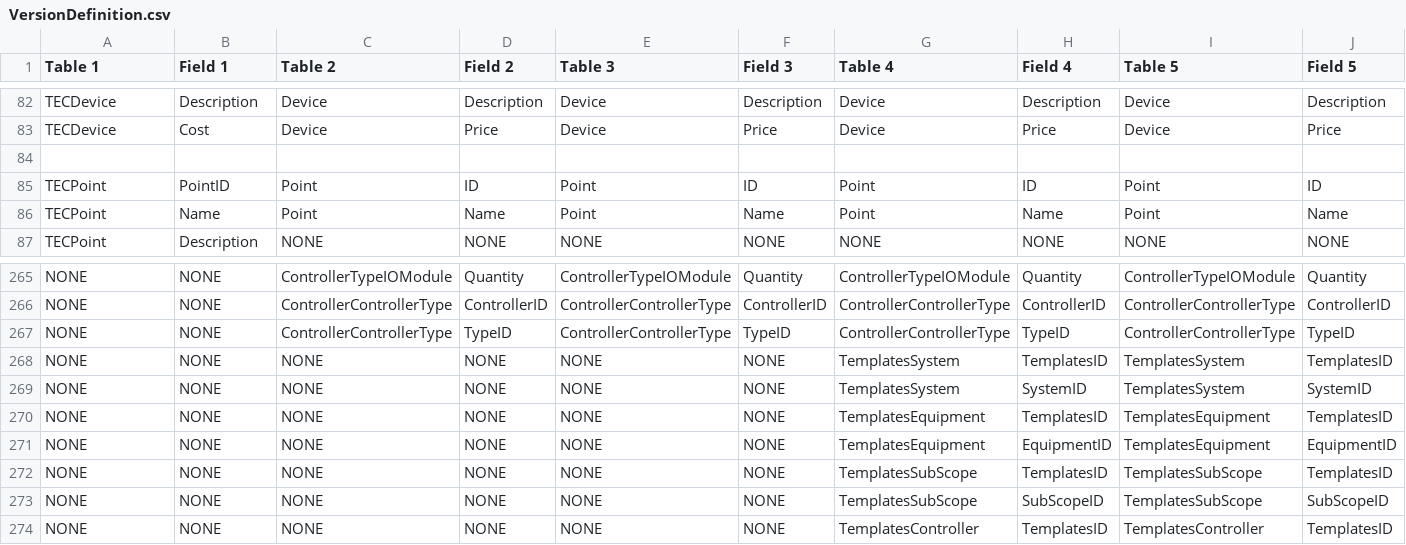
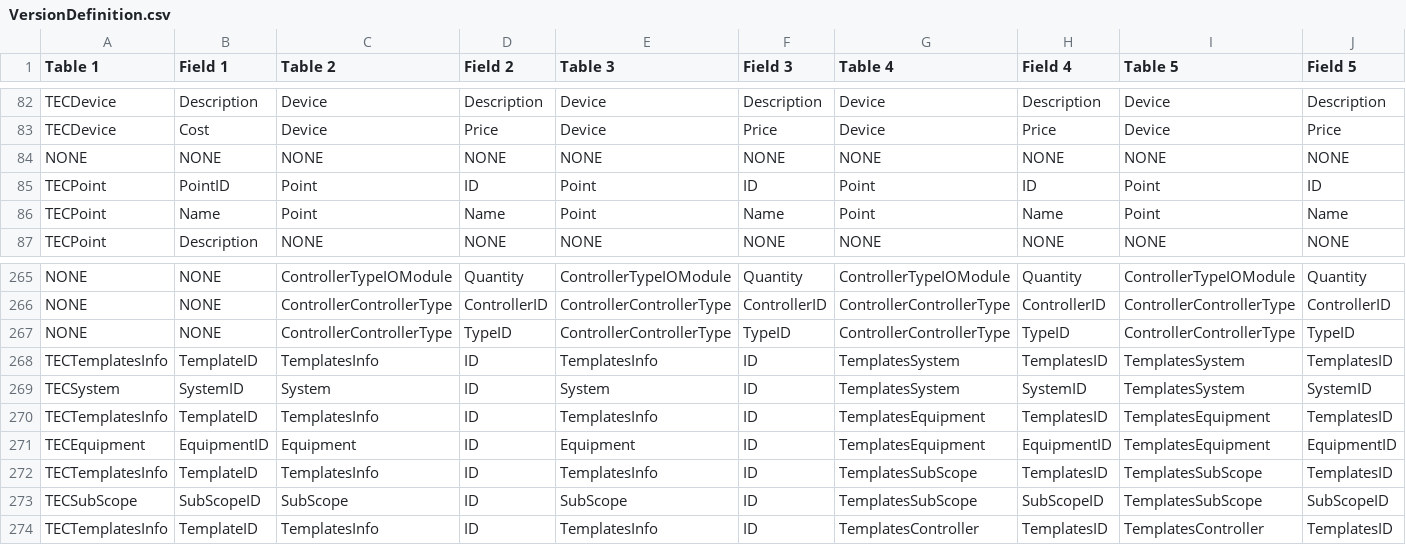
Before and after one commit to tecsystemsnyc/EstimatingTools, a CSV file: EstimatingUtilitiesLibrary/Resources/VersionDefinition.csv, drawn as a sheet; only a part is shown, gaps mark what is left out; removed rows and columns are numbered as before the commit, all else as after; rows hold the shown columns only; the diff covers the shown part only; the diff names each change by its address in the sheet, - before the commit and + after, or states it on an @@ line.

```diff
--- a/EstimatingUtilitiesLibrary/Resources/VersionDefinition.csv
+++ b/EstimatingUtilitiesLibrary/Resources/VersionDefinition.csv
-row 84: (empty)
+row 84: NONE | NONE | NONE | NONE | NONE | NONE | NONE | NONE | NONE | NONE
-A268 (Table 1): NONE
+A268 (Table 1): TECTemplatesInfo
-B268 (Field 1): NONE
+B268 (Field 1): TemplateID
-C268 (Table 2): NONE
+C268 (Table 2): TemplatesInfo
-D268:D274 (Field 2): NONE
+D268:D274 (Field 2): ID
-E268 (Table 3): NONE
+E268 (Table 3): TemplatesInfo
-F268:F274 (Field 3): NONE
+F268:F274 (Field 3): ID
-A269 (Table 1): NONE
+A269 (Table 1): TECSystem
-B269 (Field 1): NONE
+B269 (Field 1): SystemID
-C269 (Table 2): NONE
+C269 (Table 2): System
-E269 (Table 3): NONE
+E269 (Table 3): System
-A270 (Table 1): NONE
+A270 (Table 1): TECTemplatesInfo
-B270 (Field 1): NONE
+B270 (Field 1): TemplateID
-C270 (Table 2): NONE
+C270 (Table 2): TemplatesInfo
-E270 (Table 3): NONE
+E270 (Table 3): TemplatesInfo
-A271 (Table 1): NONE
+A271 (Table 1): TECEquipment
-B271 (Field 1): NONE
+B271 (Field 1): EquipmentID
-C271 (Table 2): NONE
+C271 (Table 2): Equipment
-E271 (Table 3): NONE
+E271 (Table 3): Equipment
-A272 (Table 1): NONE
+A272 (Table 1): TECTemplatesInfo
-B272 (Field 1): NONE
+B272 (Field 1): TemplateID
-C272 (Table 2): NONE
+C272 (Table 2): TemplatesInfo
-E272 (Table 3): NONE
+E272 (Table 3): TemplatesInfo
-A273 (Table 1): NONE
+A273 (Table 1): TECSubScope
-B273 (Field 1): NONE
+B273 (Field 1): SubScopeID
-C273 (Table 2): NONE
+C273 (Table 2): SubScope
-E273 (Table 3): NONE
+E273 (Table 3): SubScope
-A274 (Table 1): NONE
+A274 (Table 1): TECTemplatesInfo
-B274 (Field 1): NONE
+B274 (Field 1): TemplateID
-C274 (Table 2): NONE
+C274 (Table 2): TemplatesInfo
-E274 (Table 3): NONE
+E274 (Table 3): TemplatesInfo
```
Also changed, not shown: 30 edited cells elsewhere in this file, 19 other files.
